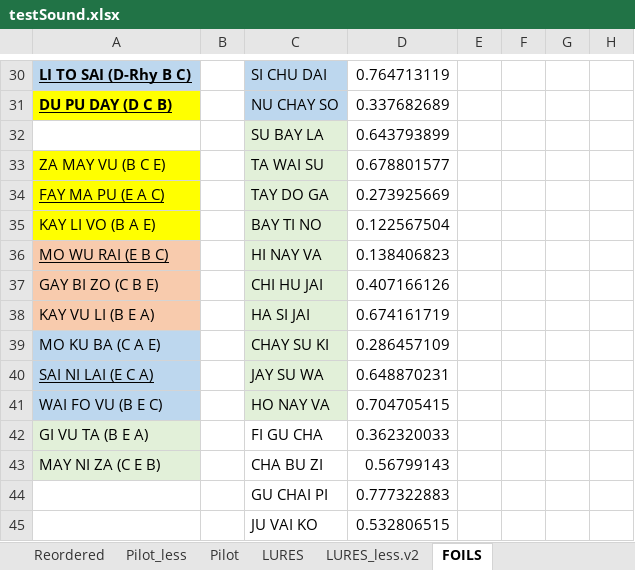
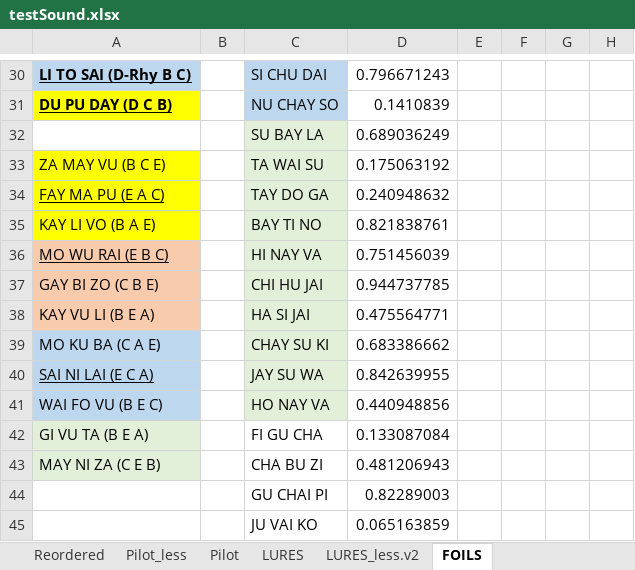
Before and after one commit to brocolli0416/Aging-Study, an Excel workbook: testSound.xlsx, sheet FOILS, drawn as a sheet; only a part is shown, gaps mark what is left out; values as stored, in another font and other column widths than the file's, no borders; the diff covers the shown part only; the diff names each change by its address in the sheet, - before the commit and + after, or states it on an @@ line.

```diff
--- a/testSound.xlsx (sheet FOILS)
+++ b/testSound.xlsx (sheet FOILS)
-D30: 0.764713119
+D30: 0.796671243
-D31: 0.337682689
+D31: 0.1410839
-D32: 0.643793899
+D32: 0.689036249
-D33: 0.678801577
+D33: 0.175063192
-D34: 0.273925669
+D34: 0.240948632
-D35: 0.122567504
+D35: 0.821838761
-D36: 0.138406823
+D36: 0.751456039
-D37: 0.407166126
+D37: 0.944737785
-D38: 0.674161719
+D38: 0.475564771
-D39: 0.286457109
+D39: 0.683386662
-D40: 0.648870231
+D40: 0.842639955
-D41: 0.704705415
+D41: 0.440948856
-D42: 0.362320033
+D42: 0.133087084
-D43: 0.56799143
+D43: 0.481206943
-D44: 0.777322883
+D44: 0.82289003
-D45: 0.532806515
+D45: 0.065163859
```
Also changed, not shown: 28 edited cells elsewhere in this sheet, 5 other files.
